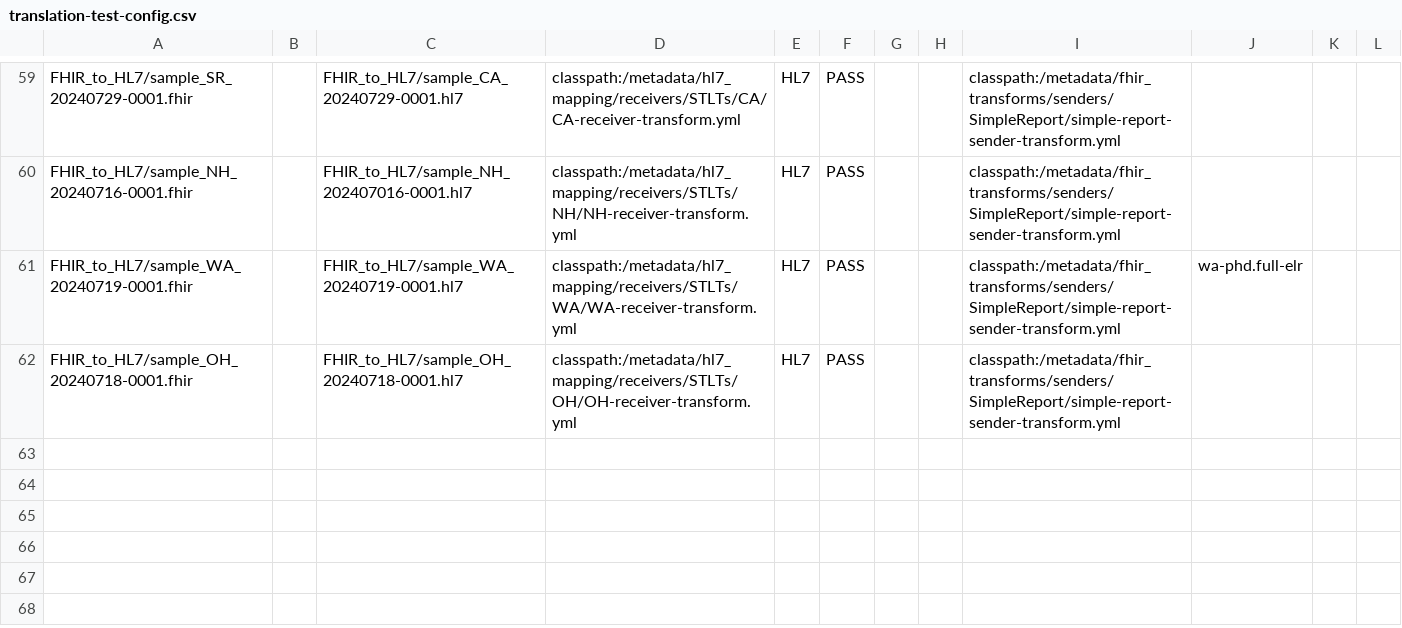
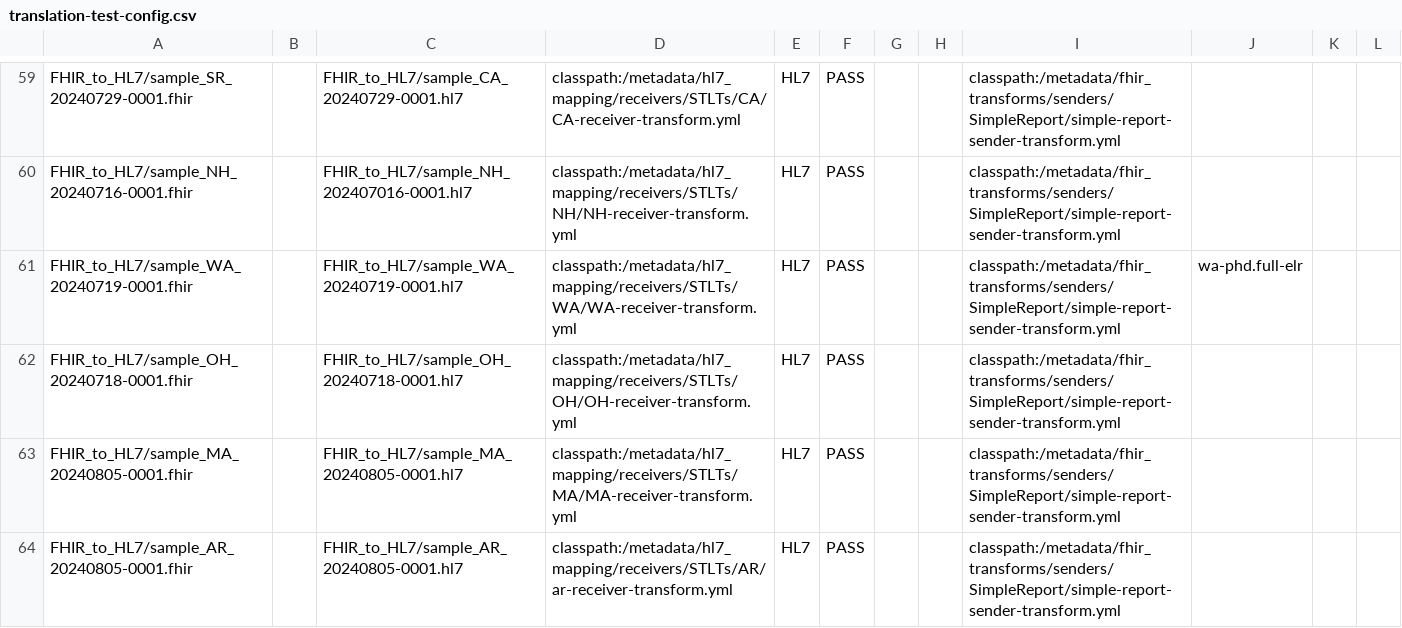
Before and after one commit to CDCgov/prime-reportstream, a CSV file: prime-router/src/testIntegration/resources/datatests/translation-test-config.csv, drawn as a sheet; only a part is shown, gaps mark what is left out.

Commit message:
update AR transform to remove AOEs

```diff
--- a/prime-router/src/testIntegration/resources/datatests/translation-test-config.csv
+++ b/prime-router/src/testIntegration/resources/datatests/translation-test-config.csv
@@ -62 +62,3 @@ FHIR_to_HL7/sample_WA_20240719-0001.fhir,,FHIR_to_HL7/sample_WA_20240719-0001.hl
 FHIR_to_HL7/sample_OH_20240718-0001.fhir,,FHIR_to_HL7/sample_OH_20240718-0001.hl7,classpath:/metadata/hl7_mapping/receivers/STLTs/OH/OH-receiver-transform.yml,HL7,PASS,"","","classpath:/metadata/fhir_transforms/senders/SimpleReport/simple-report-sender-transform.yml","","",""
+FHIR_to_HL7/sample_MA_20240805-0001.fhir,,FHIR_to_HL7/sample_MA_20240805-0001.hl7,classpath:/metadata/hl7_mapping/receivers/STLTs/MA/MA-receiver-transform.yml,HL7,PASS,"","","classpath:/metadata/fhir_transforms/senders/SimpleReport/simple-report-sender-transform.yml","","",""
+FHIR_to_HL7/sample_AR_20240805-0001.fhir,,FHIR_to_HL7/sample_AR_20240805-0001.hl7,classpath:/metadata/hl7_mapping/receivers/STLTs/AR/ar-receiver-transform.yml,HL7,PASS,"","","classpath:/metadata/fhir_transforms/senders/SimpleReport/simple-report-sender-transform.yml","","",""
```
Also changed, not shown: 3 other files.
